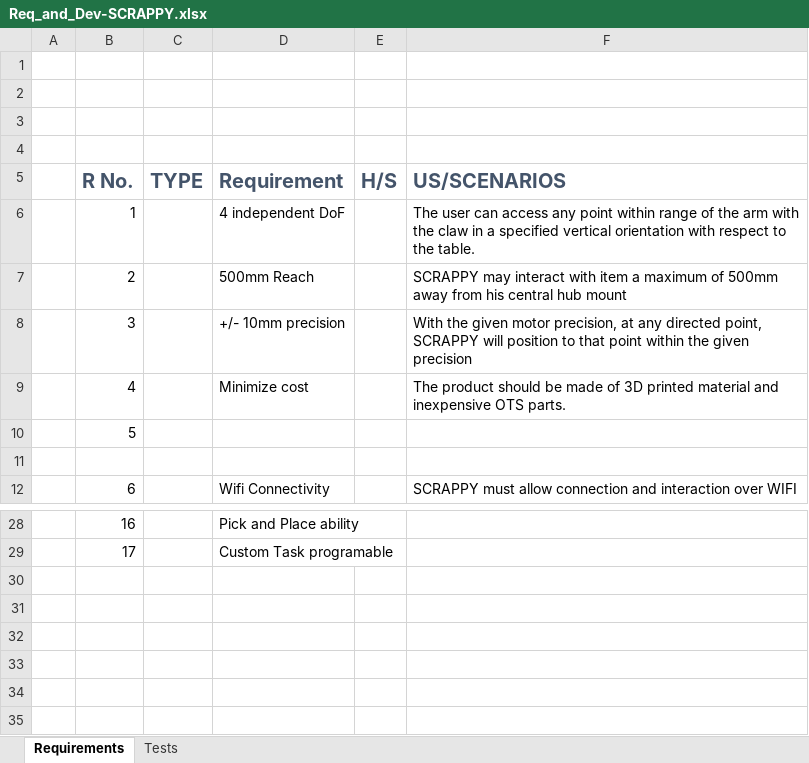
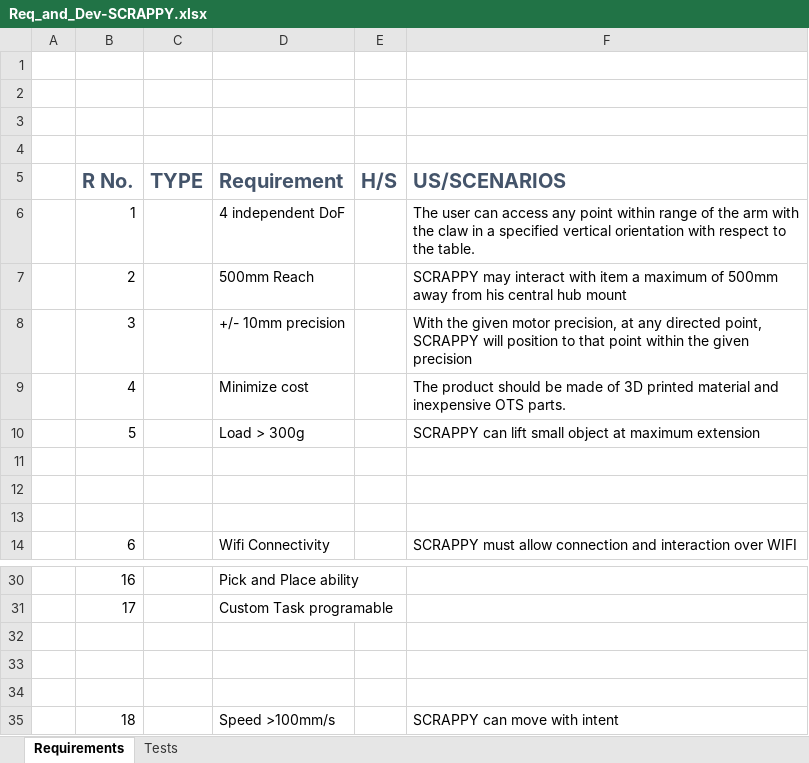
Before and after one commit to ebertmx/SCRAPPY-MK1, an Excel workbook: project_files/Req_and_Dev-SCRAPPY.xlsx, sheet Requirements, drawn as a sheet; only a part is shown, gaps mark what is left out; values as stored, in another font and other column widths than the file's, no borders; addresses are those after the commit; the diff names each change by its address in the sheet, - before the commit and + after, or states it on an @@ line.

Commit message:
Update Req_and_Dev-SCRAPPY.xlsx

```diff
--- a/project_files/Req_and_Dev-SCRAPPY.xlsx (sheet Requirements)
+++ b/project_files/Req_and_Dev-SCRAPPY.xlsx (sheet Requirements)
+row 10:  | 5 |  | Load > 300g |  | SCRAPPY can lift small object at maximum extension
-B11 (R No.): 5
+B11 (R No.): (empty)
+row 12: (empty)
+row 32: (empty)
+row 33: (empty)
+row 34: (empty)
+row 35:  | 18 |  | Speed >100mm/s |  | SCRAPPY can move with intent
```
